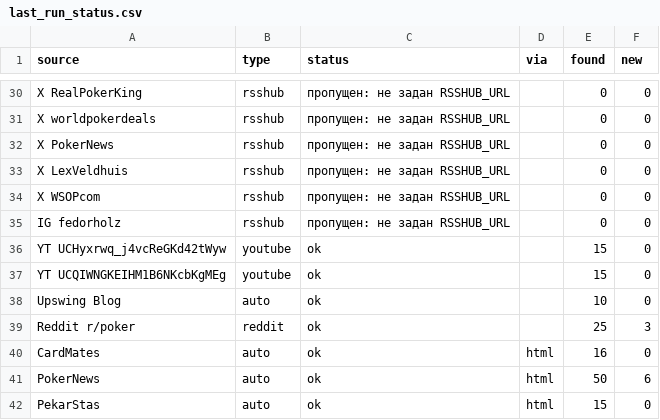
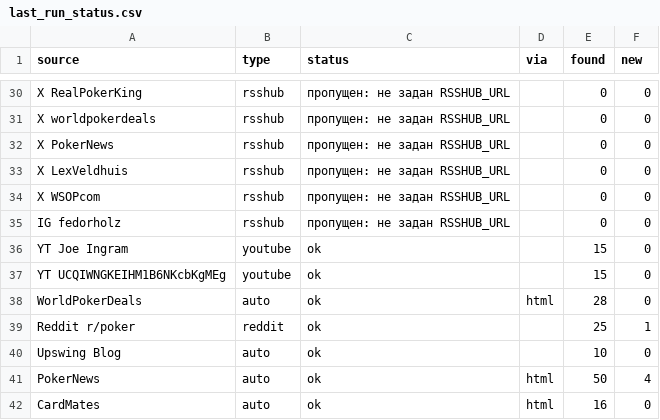
Before and after one commit to marta702/pokeroff-news, a CSV file: out/last_run_status.csv, drawn as a sheet; only a part is shown, gaps mark what is left out; the diff covers the shown part only.

```diff
--- a/out/last_run_status.csv
+++ b/out/last_run_status.csv
@@ -35,8 +35,8 @@ X WSOPcom,rsshub,пропущен: не задан RSSHUB_URL,,0,0
 IG fedorholz,rsshub,пропущен: не задан RSSHUB_URL,,0,0
-YT UCHyxrwq_j4vcReGKd42tWyw,youtube,ok,,15,0
+YT Joe Ingram,youtube,ok,,15,0
 YT UCQIWNGKEIHM1B6NKcbKgMEg,youtube,ok,,15,0
+WorldPokerDeals,auto,ok,html,28,0
+Reddit r/poker,reddit,ok,,25,1
 Upswing Blog,auto,ok,,10,0
-Reddit r/poker,reddit,ok,,25,3
+PokerNews,auto,ok,html,50,4
 CardMates,auto,ok,html,16,0
-PokerNews,auto,ok,html,50,6
-PekarStas,auto,ok,html,15,0
```
Also changed, not shown: 3 added rows, 3 removed rows, 4 moved rows and 3 edited cells elsewhere in this file, 3 other files.
